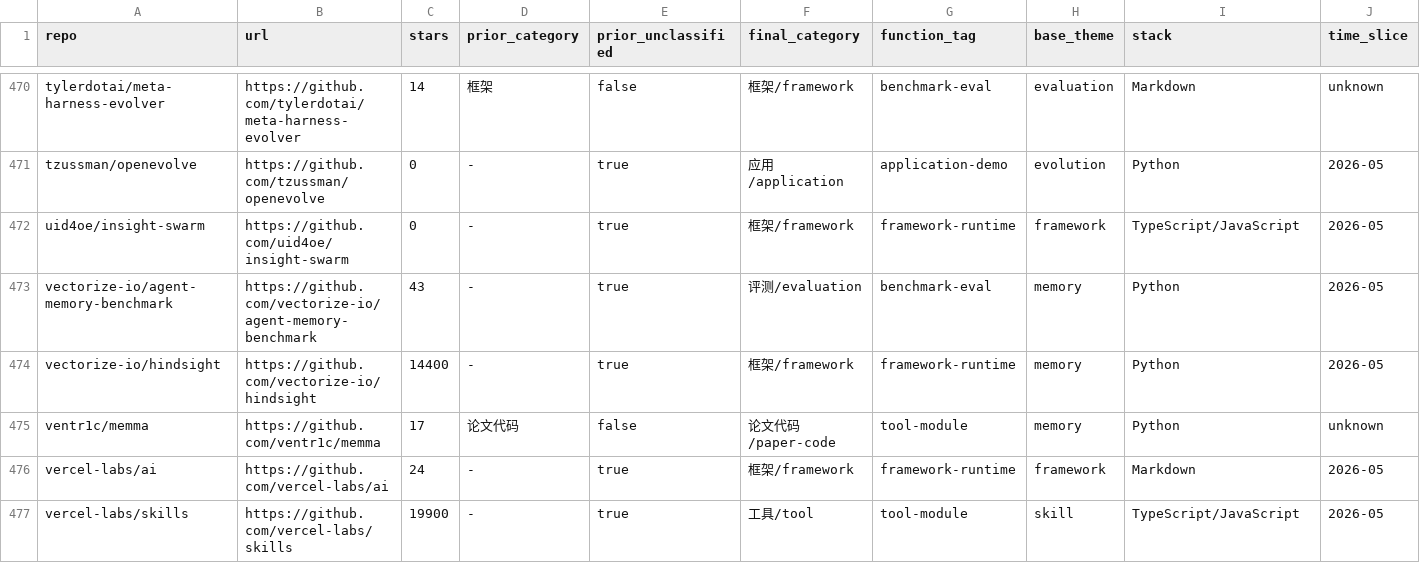
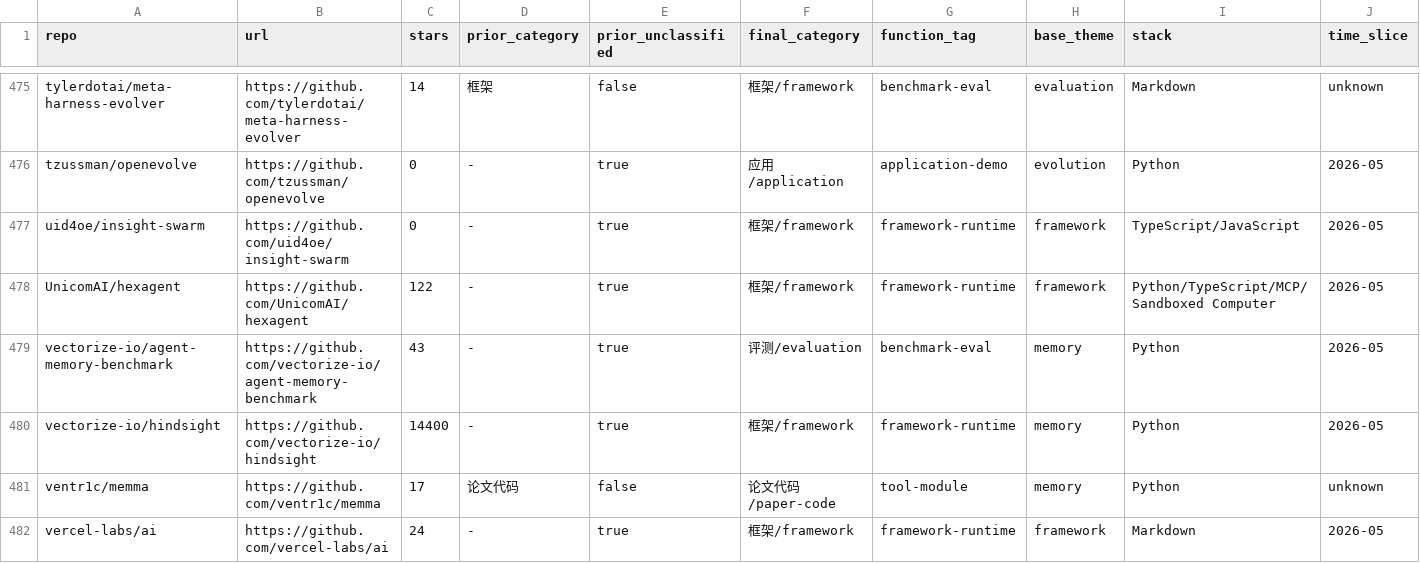
Before and after one commit to Shiyao-Huang/awesome-agent-evolution, a CSV file: research/repo-classification.csv, drawn as a sheet; only a part is shown, gaps mark what is left out; the shorter side is filled out with more unchanged rows; rows hold the shown columns only; the diff covers the shown part only; the diff names each change by its address in the sheet, - before the commit and + after, or states it on an @@ line.

```diff
--- a/research/repo-classification.csv
+++ b/research/repo-classification.csv
+row 478: UnicomAI/hexagent | https://github.com/UnicomAI/hexagent | 122 | - | true | 框架/framework | framework-runtime | framework | Python/TypeScript/MCP/Sandboxed Computer | 2026-05
```
Also changed, not shown: 5 added rows elsewhere in this file, 44 other files.
